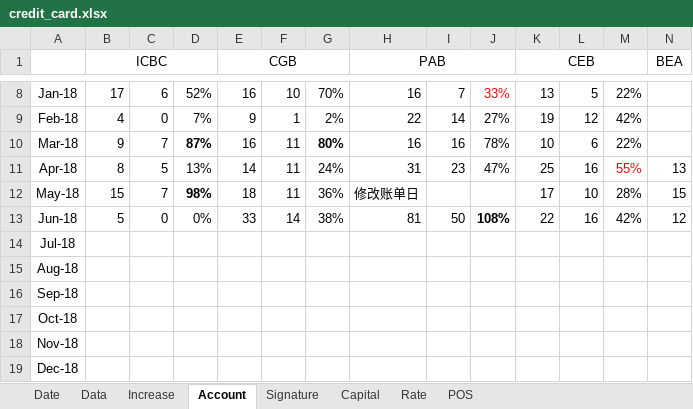
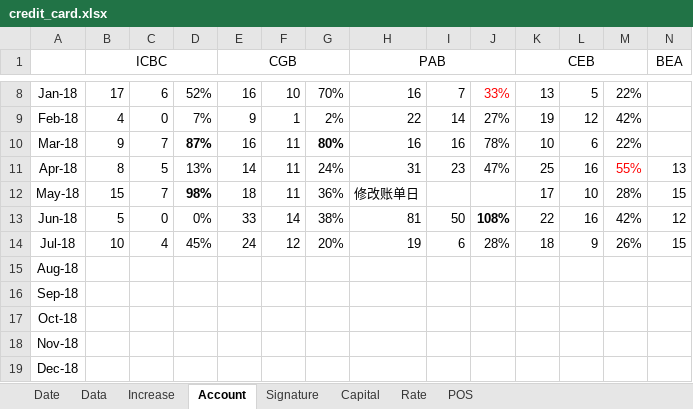
Before and after one commit to dreamingodd/useful_txt, an Excel workbook: credit_card.xlsx, sheet Account, drawn as a sheet; only a part is shown, gaps mark what is left out; values as stored, in another font and other column widths than the file's, no borders; the diff covers the shown part only; the diff names each change by its address in the sheet, - before the commit and + after, or states it on an @@ line.

```diff
--- a/credit_card.xlsx (sheet Account)
+++ b/credit_card.xlsx (sheet Account)
-B14 (ICBC): (empty)
+B14 (ICBC): 10
-C14: (empty)
+C14: 4
-D14: (empty)
+D14: 45%
-E14 (CGB): (empty)
+E14 (CGB): 24
-F14: (empty)
+F14: 12
-G14: (empty)
+G14: 20%
-H14 (PAB): (empty)
+H14 (PAB): 19
-I14: (empty)
+I14: 6
-J14: (empty)
+J14: 28%
-K14 (CEB): (empty)
+K14 (CEB): 18
-L14: (empty)
+L14: 9
-M14: (empty)
+M14: 26%
-N14 (BEA): (empty)
+N14 (BEA): 15
```
Also changed, not shown: 20 edited cells elsewhere in this sheet, sheet Signature, sheet Date, sheet Increase, pages.a.song.of.ice.and.fire.xlsx, 1 other file.
